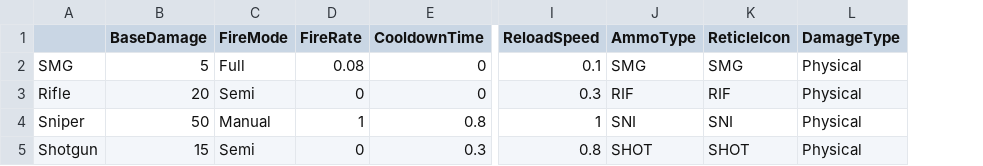
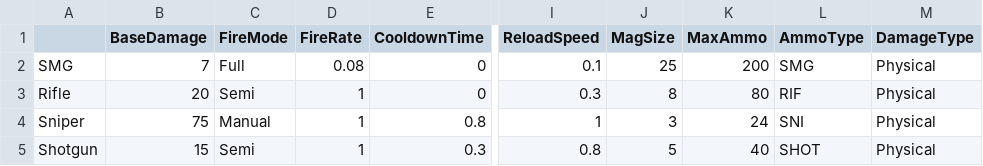
Before and after one commit to ISNL2000/Overkill_Prototype, a CSV file: DataTables/OK_Weapons.csv, drawn as a sheet; only a part is shown, gaps mark what is left out; removed rows and columns are numbered as before the commit, all else as after; the diff names each change by its address in the sheet, - before the commit and + after, or states it on an @@ line.

Commit message:
Reloading + Ammo Display + Laser Damage

```diff
--- a/DataTables/OK_Weapons.csv
+++ b/DataTables/OK_Weapons.csv
+column J (MagSize), rows 2-5: 25 | 8 | 3 | 5
+column K (MaxAmmo), rows 2-5: 200 | 80 | 24 | 40
-column K (ReticleIcon), rows 2-5: SMG | RIF | SNI | SHOT
-B2 (BaseDamage): 5
+B2 (BaseDamage): 7
-D3 (FireRate): 0
+D3 (FireRate): 1
-B4 (BaseDamage): 50
+B4 (BaseDamage): 75
-D5 (FireRate): 0
+D5 (FireRate): 1
```
Also changed, not shown: 5 other files.
